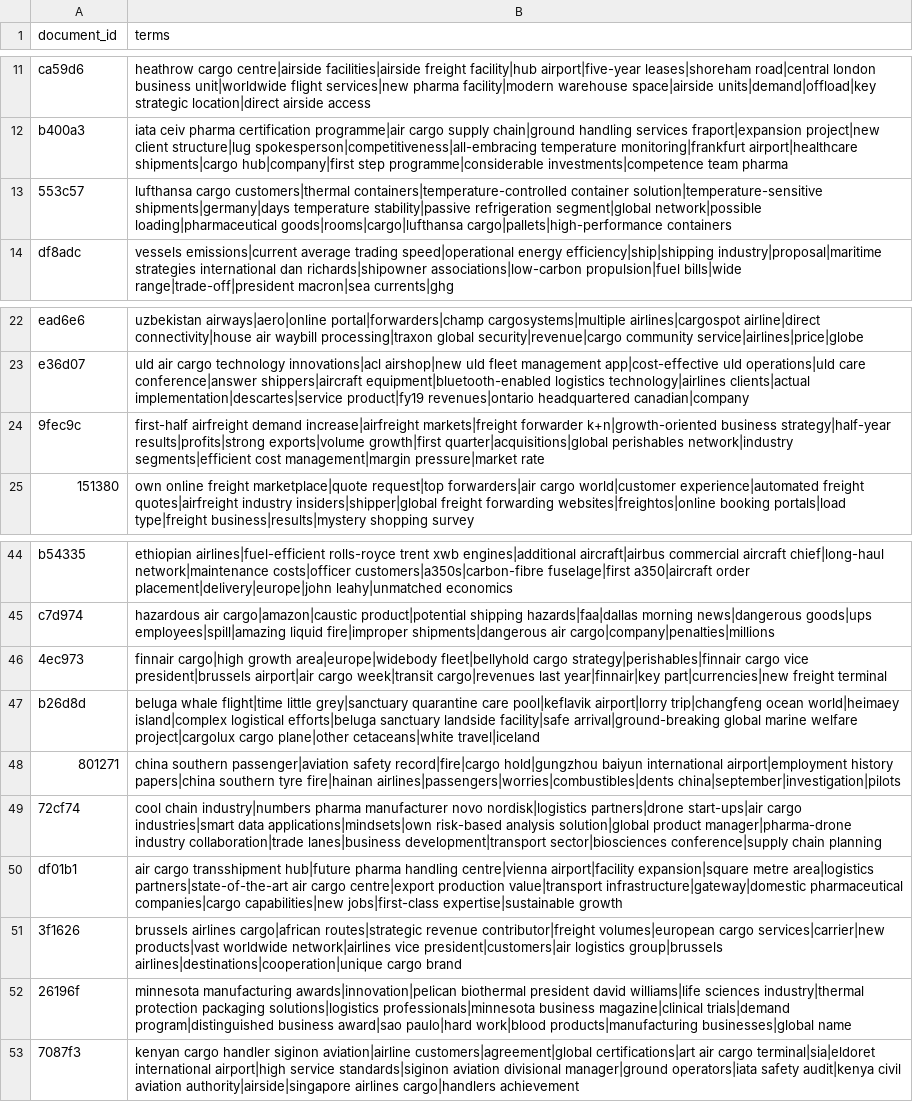
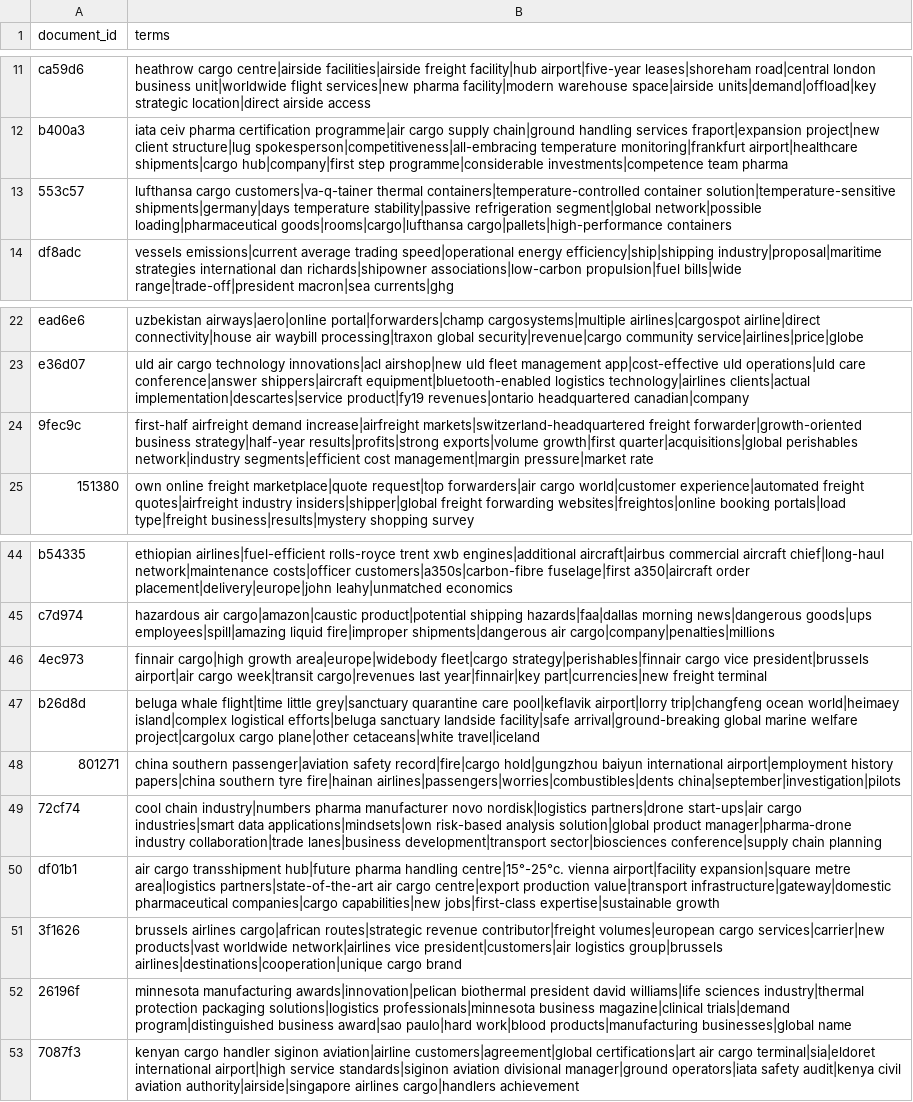
Before and after one commit to yoseflaw/KArgo, a CSV file: results/extracted_terms/embedrank_wiki_unigrams.csv, drawn as a sheet; only a part is shown, gaps mark what is left out.

```diff
--- a/results/extracted_terms/embedrank_wiki_unigrams.csv
+++ b/results/extracted_terms/embedrank_wiki_unigrams.csv
@@ -12,3 +12,3 @@ ca59d6,heathrow cargo centre|airside facilities|airside freight facility|hub air
 b400a3,iata ceiv pharma certification programme|air cargo supply chain|ground handling services fraport|expansion project|new client structure|lug spokesperson|competitiveness|all-embracing temperature monitoring|frankfurt airport|healthcare shipments|cargo hub|company|first step programme|considerable investments|competence team pharma
-553c57,lufthansa cargo customers|thermal containers|temperature-controlled container solution|temperature-sensitive shipments|germany|days temperature stability|passive refrigeration segment|global network|possible loading|pharmaceutical goods|rooms|cargo|lufthansa cargo|pallets|high-performance containers
+553c57,lufthansa cargo customers|va-q-tainer thermal containers|temperature-controlled container solution|temperature-sensitive shipments|germany|days temperature stability|passive refrigeration segment|global network|possible loading|pharmaceutical goods|rooms|cargo|lufthansa cargo|pallets|high-performance containers
 df8adc,vessels emissions|current average trading speed|operational energy efficiency|ship|shipping industry|proposal|maritime strategies international dan richards|shipowner associations|low-carbon propulsion|fuel bills|wide range|trade-off|president macron|sea currents|ghg
@@ -23,3 +23,3 @@ ead6e6,uzbekistan airways|aero|online portal|forwarders|champ cargosystems|multi
 e36d07,uld air cargo technology innovations|acl airshop|new uld fleet management app|cost-effective uld operations|uld care conference|answer shippers|aircraft equipment|bluetooth-enabled logistics technology|airlines clients|actual implementation|descartes|service product|fy19 revenues|ontario headquartered canadian|company
-9fec9c,first-half airfreight demand increase|airfreight markets|freight forwarder k+n|growth-oriented business strategy|half-year results|profits|strong exports|volume growth|first quarter|acquisitions|global perishables network|industry segments|efficient cost management|margin pressure|market rate
+9fec9c,first-half airfreight demand increase|airfreight markets|switzerland-headquartered freight forwarder|growth-oriented business strategy|half-year results|profits|strong exports|volume growth|first quarter|acquisitions|global perishables network|industry segments|efficient cost management|margin pressure|market rate
 151380,own online freight marketplace|quote request|top forwarders|air cargo world|customer experience|automated freight quotes|airfreight industry insiders|shipper|global freight forwarding websites|freightos|online booking portals|load type|freight business|results|mystery shopping survey
@@ -45,3 +45,3 @@ b54335,ethiopian airlines|fuel-efficient rolls-royce trent xwb engines|additiona
 c7d974,hazardous air cargo|amazon|caustic product|potential shipping hazards|faa|dallas morning news|dangerous goods|ups employees|spill|amazing liquid fire|improper shipments|dangerous air cargo|company|penalties|millions
-4ec973,finnair cargo|high growth area|europe|widebody fleet|bellyhold cargo strategy|perishables|finnair cargo vice president|brussels airport|air cargo week|transit cargo|revenues last year|finnair|key part|currencies|new freight terminal
+4ec973,finnair cargo|high growth area|europe|widebody fleet|cargo strategy|perishables|finnair cargo vice president|brussels airport|air cargo week|transit cargo|revenues last year|finnair|key part|currencies|new freight terminal
 b26d8d,beluga whale flight|time little grey|sanctuary quarantine care pool|keflavik airport|lorry trip|changfeng ocean world|heimaey island|complex logistical efforts|beluga sanctuary landside facility|safe arrival|ground-breaking global marine welfare project|cargolux cargo plane|other cetaceans|white travel|iceland
@@ -49,3 +49,3 @@ b26d8d,beluga whale flight|time little grey|sanctuary quarantine care pool|kefla
 72cf74,cool chain industry|numbers pharma manufacturer novo nordisk|logistics partners|drone start-ups|air cargo industries|smart data applications|mindsets|own risk-based analysis solution|global product manager|pharma-drone industry collaboration|trade lanes|business development|transport sector|biosciences conference|supply chain planning
-df01b1,air cargo transshipment hub|future pharma handling centre|vienna airport|facility expansion|square metre area|logistics partners|state-of-the-art air cargo centre|export production value|transport infrastructure|gateway|domestic pharmaceutical companies|cargo capabilities|new jobs|first-class expertise|sustainable growth
+df01b1,air cargo transshipment hub|future pharma handling centre|15°-25°c. vienna airport|facility expansion|square metre area|logistics partners|state-of-the-art air cargo centre|export production value|transport infrastructure|gateway|domestic pharmaceutical companies|cargo capabilities|new jobs|first-class expertise|sustainable growth
 3f1626,brussels airlines cargo|african routes|strategic revenue contributor|freight volumes|european cargo services|carrier|new products|vast worldwide network|airlines vice president|customers|air logistics group|brussels airlines|destinations|cooperation|unique cargo brand
```
Also changed, not shown: results/extracted_terms/positionrank.csv, 11 other files.
